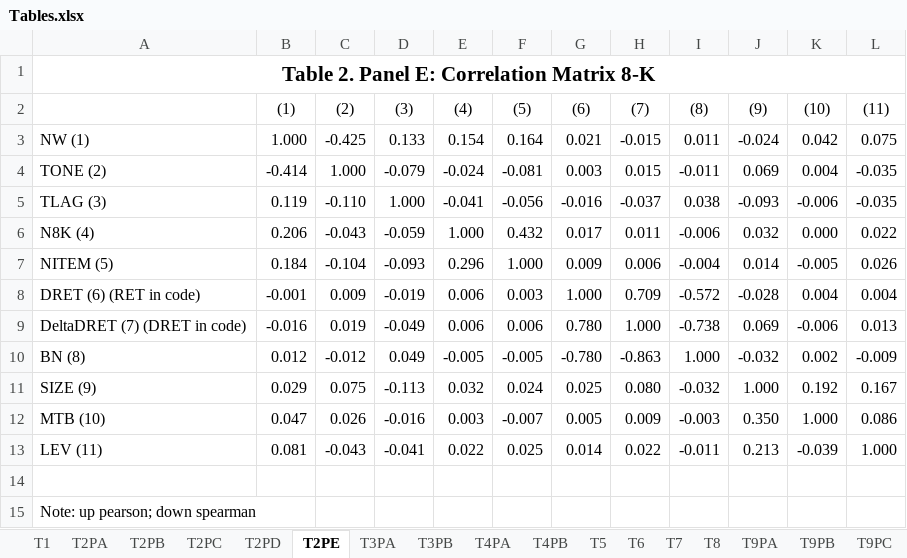
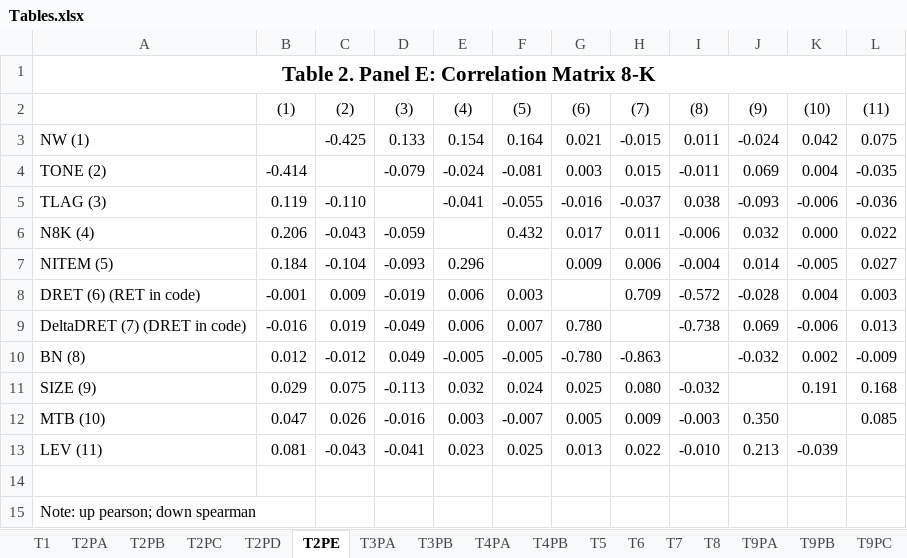
Before and after one commit to fengzhi22/narrative_conservatism, an Excel workbook: output/Tables.xlsx, sheet T2PE, drawn as a sheet; values as stored, in another font and other column widths than the file's, no borders; the diff names each change by its address in the sheet, - before the commit and + after, or states it on an @@ line.

```diff
--- a/output/Tables.xlsx (sheet T2PE)
+++ b/output/Tables.xlsx (sheet T2PE)
-B3: 1.000
+B3: (empty)
-C4: 1.000
+C4: (empty)
-D5: 1.000
+D5: (empty)
-F5: -0.056
+F5: -0.055
-L5: -0.035
+L5: -0.036
-E6: 1.000
+E6: (empty)
-F7: 1.000
+F7: (empty)
-L7: 0.026
+L7: 0.027
-G8: 1.000
+G8: (empty)
-L8: 0.004
+L8: 0.003
-F9: 0.006
+F9: 0.007
-H9: 1.000
+H9: (empty)
-I10: 1.000
+I10: (empty)
-J11: 1.000
+J11: (empty)
-K11: 0.192
+K11: 0.191
-L11: 0.167
+L11: 0.168
-K12: 1.000
+K12: (empty)
-L12: 0.086
+L12: 0.085
-E13: 0.022
+E13: 0.023
-G13: 0.014
+G13: 0.013
-I13: -0.011
+I13: -0.010
-L13: 1.000
+L13: (empty)
```
Also changed, not shown: sheet T8, sheet UT5-8K, sheet T6, sheet T4PA, sheet T4PB, sheet OAT1, 3 more sheets, charts or pictures, 45 other files.
